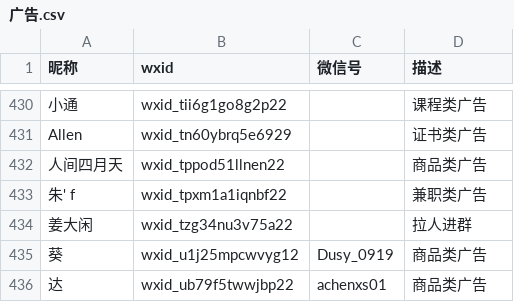
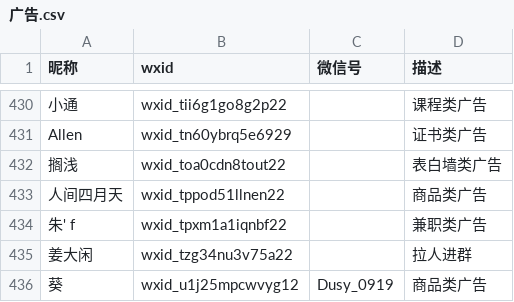
Before and after one commit to blacklisting/weixin, a CSV file: 广告.csv, drawn as a sheet; only a part is shown, gaps mark what is left out; the shorter side is filled out with more unchanged rows; the diff names each change by its address in the sheet, - before the commit and + after, or states it on an @@ line.

Commit message:
Update with a comment just seen.

```diff
--- a/广告.csv
+++ b/广告.csv
+row 432: 搁浅 | wxid_toa0cdn8tout22 |  | 表白墙类广告
```
